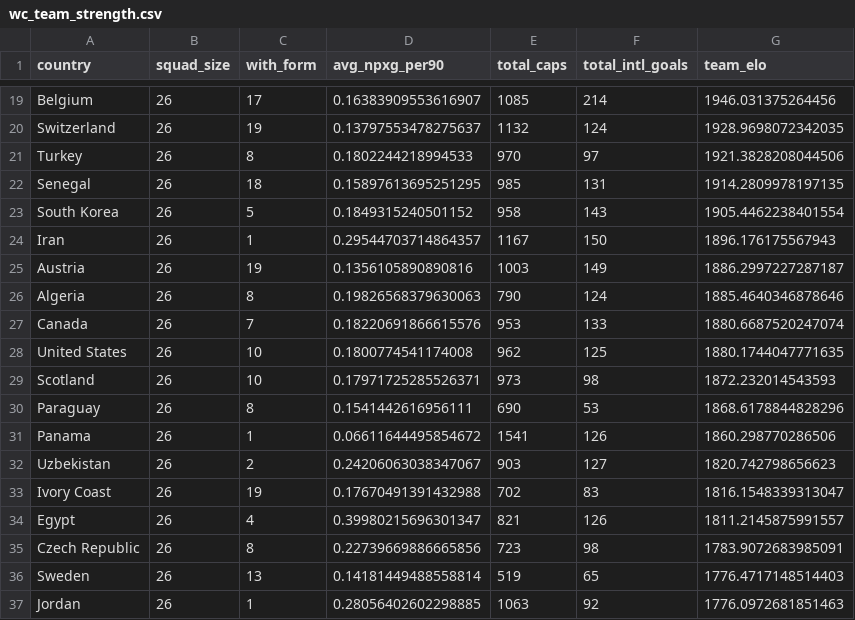
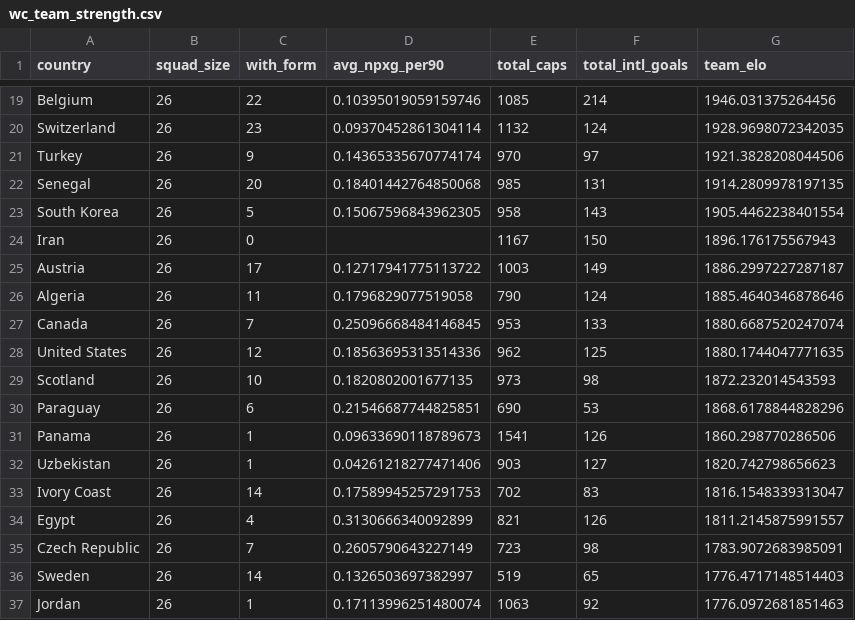
Before and after one commit to DiegoLarrieta/WorldCupPredictions, a CSV file: data/csv/worldcup/wc_team_strength.csv, drawn as a sheet; only a part is shown, gaps mark what is left out; the diff covers the shown part only; the diff names each change by its address in the sheet, - before the commit and + after, or states it on an @@ line.

```diff
--- a/data/csv/worldcup/wc_team_strength.csv
+++ b/data/csv/worldcup/wc_team_strength.csv
-C19 (with_form): 17
+C19 (with_form): 22
-D19 (avg_npxg_per90): 0.16383909553616907
+D19 (avg_npxg_per90): 0.10395019059159746
-C20 (with_form): 19
+C20 (with_form): 23
-D20 (avg_npxg_per90): 0.13797553478275637
+D20 (avg_npxg_per90): 0.09370452861304114
-C21 (with_form): 8
+C21 (with_form): 9
-D21 (avg_npxg_per90): 0.1802244218994533
+D21 (avg_npxg_per90): 0.14365335670774174
-C22 (with_form): 18
+C22 (with_form): 20
-D22 (avg_npxg_per90): 0.15897613695251295
+D22 (avg_npxg_per90): 0.18401442764850068
-D23 (avg_npxg_per90): 0.1849315240501152
+D23 (avg_npxg_per90): 0.15067596843962305
-C24 (with_form): 1
+C24 (with_form): 0
-D24 (avg_npxg_per90): 0.29544703714864357
+D24 (avg_npxg_per90): (empty)
-C25 (with_form): 19
+C25 (with_form): 17
-D25 (avg_npxg_per90): 0.1356105890890816
+D25 (avg_npxg_per90): 0.12717941775113722
-C26 (with_form): 8
+C26 (with_form): 11
-D26 (avg_npxg_per90): 0.19826568379630063
+D26 (avg_npxg_per90): 0.1796829077519058
-D27 (avg_npxg_per90): 0.18220691866615576
+D27 (avg_npxg_per90): 0.25096668484146845
-C28 (with_form): 10
+C28 (with_form): 12
-D28 (avg_npxg_per90): 0.1800774541174008
+D28 (avg_npxg_per90): 0.18563695313514336
-D29 (avg_npxg_per90): 0.17971725285526371
+D29 (avg_npxg_per90): 0.1820802001677135
-C30 (with_form): 8
+C30 (with_form): 6
-D30 (avg_npxg_per90): 0.1541442616956111
+D30 (avg_npxg_per90): 0.21546687744825851
-D31 (avg_npxg_per90): 0.06611644495854672
+D31 (avg_npxg_per90): 0.09633690118789673
-C32 (with_form): 2
+C32 (with_form): 1
-D32 (avg_npxg_per90): 0.24206063038347067
+D32 (avg_npxg_per90): 0.04261218277471406
-C33 (with_form): 19
+C33 (with_form): 14
-D33 (avg_npxg_per90): 0.17670491391432988
+D33 (avg_npxg_per90): 0.17589945257291753
-D34 (avg_npxg_per90): 0.39980215696301347
+D34 (avg_npxg_per90): 0.3130666340092899
-C35 (with_form): 8
+C35 (with_form): 7
-D35 (avg_npxg_per90): 0.22739669886665856
+D35 (avg_npxg_per90): 0.2605790643227149
-C36 (with_form): 13
+C36 (with_form): 14
-D36 (avg_npxg_per90): 0.14181449488558814
+D36 (avg_npxg_per90): 0.1326503697382997
-D37 (avg_npxg_per90): 0.28056402602298885
+D37 (avg_npxg_per90): 0.17113996251480074
```
Also changed, not shown: 48 edited cells elsewhere in this file, data/csv/derived/market_prob.csv, data/csv/derived/match_vs_market.csv, 6 other files.
